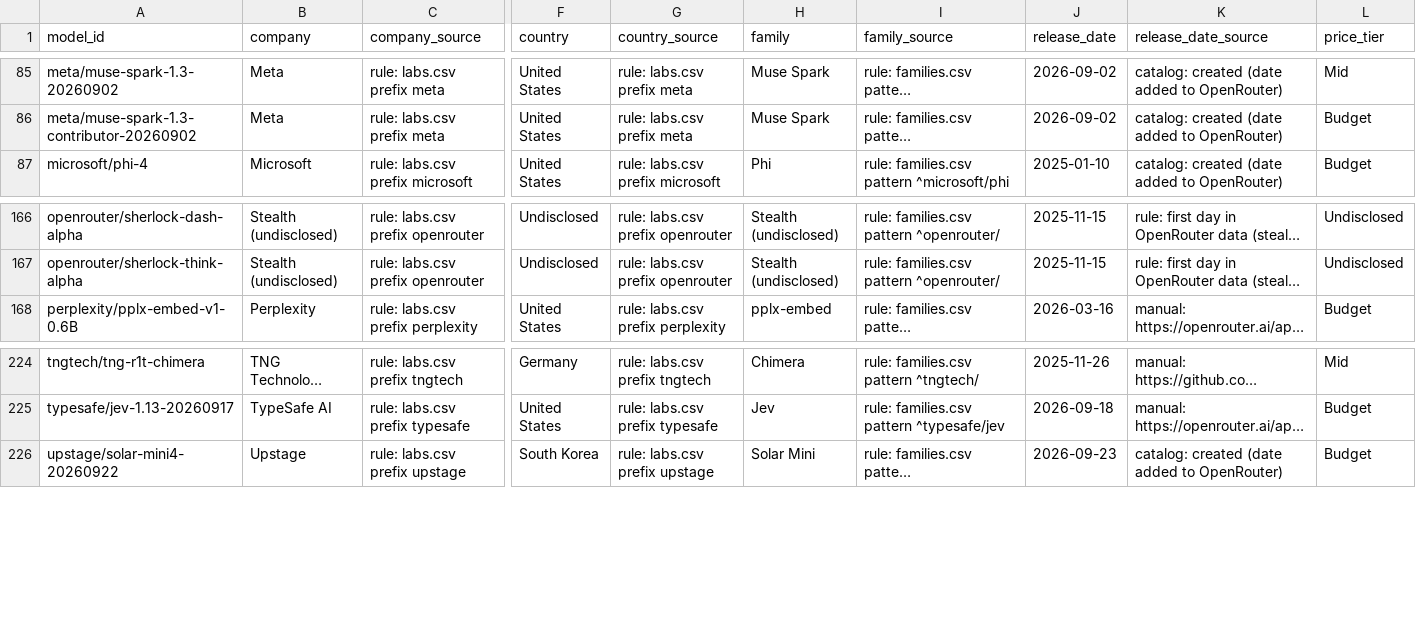
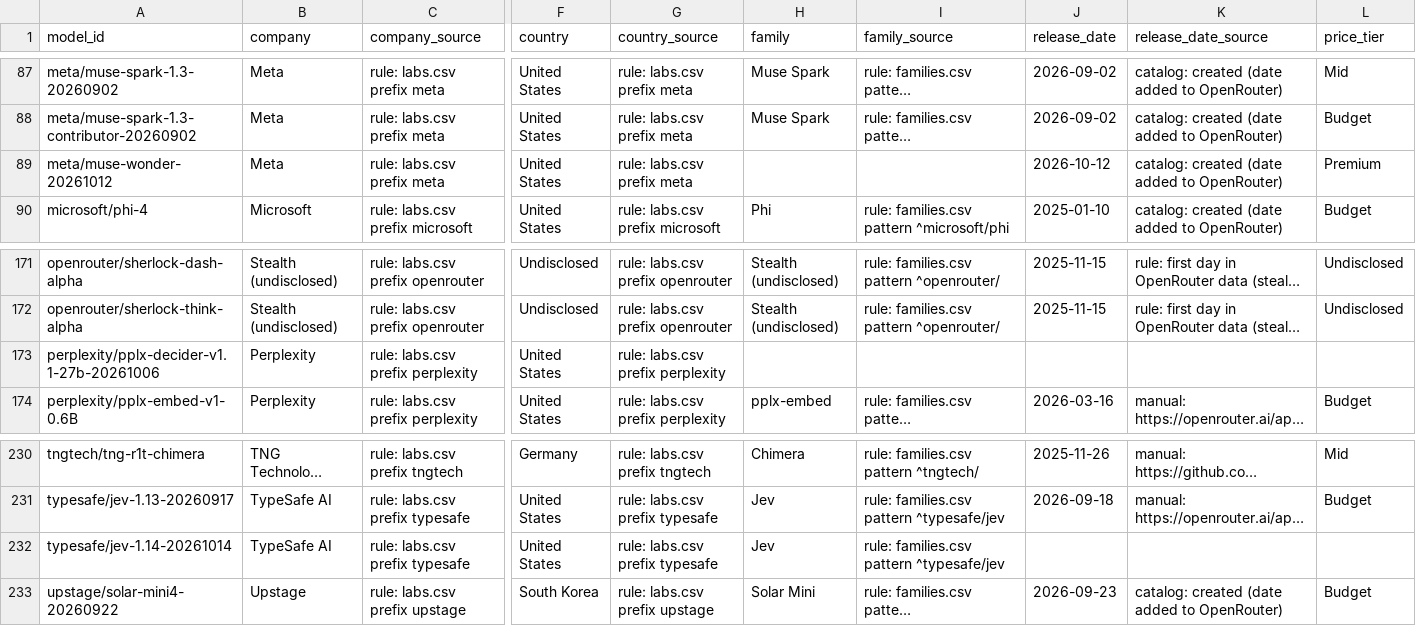
Before and after one commit to danielwipert/openrouter.chart, a CSV file: registry/models.csv, drawn as a sheet; only a part is shown, gaps mark what is left out; long unchanged cells end in …; rows hold the shown columns only; the diff covers the shown part only; the diff names each change by its address in the sheet, - before the commit and + after, or states it on an @@ line.

```diff
--- a/registry/models.csv
+++ b/registry/models.csv
+row 89: meta/muse-wonder-20261012 | Meta | rule: labs.csv prefix meta | United States | rule: labs.csv prefix meta |  |  | 2026-10-12 | catalog: created (date added to OpenRouter) | Premium
+row 173: perplexity/pplx-decider-v1.1-27b-20261006 | Perplexity | rule: labs.csv prefix perplexity | United States | rule: labs.csv prefix perplexity
+row 232: typesafe/jev-1.14-20261014 | TypeSafe AI | rule: labs.csv prefix typesafe | United States | rule: labs.csv prefix typesafe | Jev | rule: families.csv pattern ^typesafe/jev
```
Also changed, not shown: 5 added rows elsewhere in this file, 39 other files.
